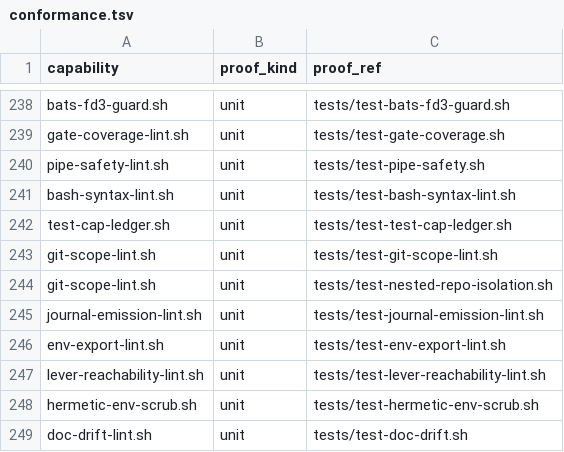
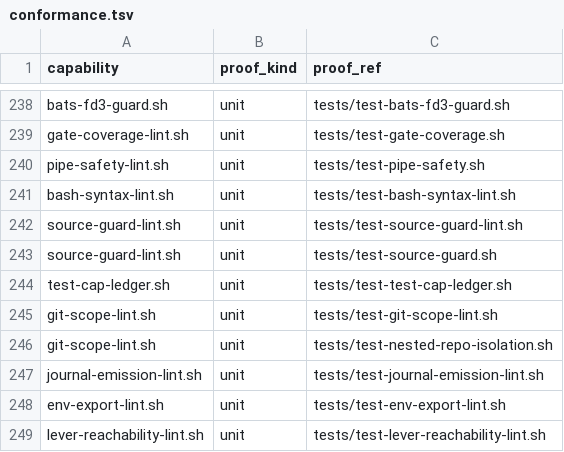
Before and after one commit to briankeegan1/herdkit, a TSV file: templates/conformance.tsv, drawn as a sheet; only a part is shown, gaps mark what is left out; the shorter side is filled out with more unchanged rows.

```diff
--- a/templates/conformance.tsv
+++ b/templates/conformance.tsv
@@ -241,2 +241,4 @@ pipe-safety-lint.sh	unit	tests/test-pipe-safety.sh
 bash-syntax-lint.sh	unit	tests/test-bash-syntax-lint.sh
+source-guard-lint.sh	unit	tests/test-source-guard-lint.sh
+source-guard-lint.sh	unit	tests/test-source-guard.sh
 test-cap-ledger.sh	unit	tests/test-test-cap-ledger.sh
```
Also changed, not shown: templates/capabilities.tsv, 11 other files.
